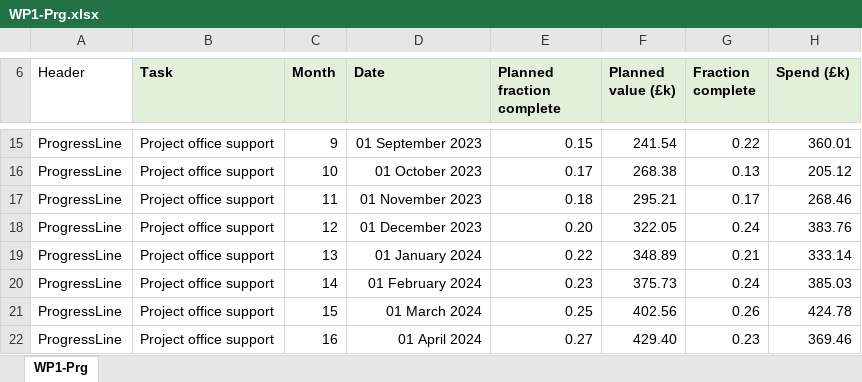
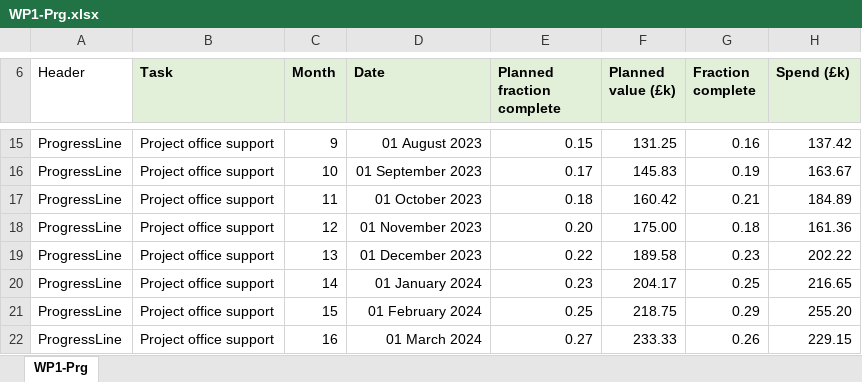
Before and after one commit to longkr/LhARA-costing-tool, an Excel workbook: 13-ProgressReports/WP1-Prg.xlsx, sheet WP1-Prg, drawn as a sheet; only a part is shown, gaps mark what is left out; values as stored, in another font and other column widths than the file's, no borders; the diff covers the shown part only; the diff names each change by its address in the sheet, - before the commit and + after, or states it on an @@ line.

Commit message:
Earned value report

```diff
--- a/13-ProgressReports/WP1-Prg.xlsx (sheet WP1-Prg)
+++ b/13-ProgressReports/WP1-Prg.xlsx (sheet WP1-Prg)
-D15 (Date): 01 September 2023
+D15 (Date): 01 August 2023
-F15 (Planned value (£k)): 241.54
+F15 (Planned value (£k)): 131.25
-G15 (Fraction complete): 0.22
+G15 (Fraction complete): 0.16
-H15 (Spend (£k)): 360.01
+H15 (Spend (£k)): 137.42
-D16 (Date): 01 October 2023
+D16 (Date): 01 September 2023
-F16 (Planned value (£k)): 268.38
+F16 (Planned value (£k)): 145.83
-G16 (Fraction complete): 0.13
+G16 (Fraction complete): 0.19
-H16 (Spend (£k)): 205.12
+H16 (Spend (£k)): 163.67
-D17 (Date): 01 November 2023
+D17 (Date): 01 October 2023
-F17 (Planned value (£k)): 295.21
+F17 (Planned value (£k)): 160.42
-G17 (Fraction complete): 0.17
+G17 (Fraction complete): 0.21
-H17 (Spend (£k)): 268.46
+H17 (Spend (£k)): 184.89
-D18 (Date): 01 December 2023
+D18 (Date): 01 November 2023
-F18 (Planned value (£k)): 322.05
+F18 (Planned value (£k)): 175.00
-G18 (Fraction complete): 0.24
+G18 (Fraction complete): 0.18
-H18 (Spend (£k)): 383.76
+H18 (Spend (£k)): 161.36
-D19 (Date): 01 January 2024
+D19 (Date): 01 December 2023
-F19 (Planned value (£k)): 348.89
+F19 (Planned value (£k)): 189.58
-G19 (Fraction complete): 0.21
+G19 (Fraction complete): 0.23
-H19 (Spend (£k)): 333.14
+H19 (Spend (£k)): 202.22
-D20 (Date): 01 February 2024
+D20 (Date): 01 January 2024
-F20 (Planned value (£k)): 375.73
+F20 (Planned value (£k)): 204.17
-G20 (Fraction complete): 0.24
+G20 (Fraction complete): 0.25
-H20 (Spend (£k)): 385.03
+H20 (Spend (£k)): 216.65
-D21 (Date): 01 March 2024
+D21 (Date): 01 February 2024
-F21 (Planned value (£k)): 402.56
+F21 (Planned value (£k)): 218.75
-G21 (Fraction complete): 0.26
+G21 (Fraction complete): 0.29
-H21 (Spend (£k)): 424.78
+H21 (Spend (£k)): 255.20
-D22 (Date): 01 April 2024
+D22 (Date): 01 March 2024
-F22 (Planned value (£k)): 429.40
+F22 (Planned value (£k)): 233.33
-G22 (Fraction complete): 0.23
+G22 (Fraction complete): 0.26
-H22 (Spend (£k)): 369.46
+H22 (Spend (£k)): 229.15
```
Also changed, not shown: 204 edited cells elsewhere in this sheet, 5 other files.
